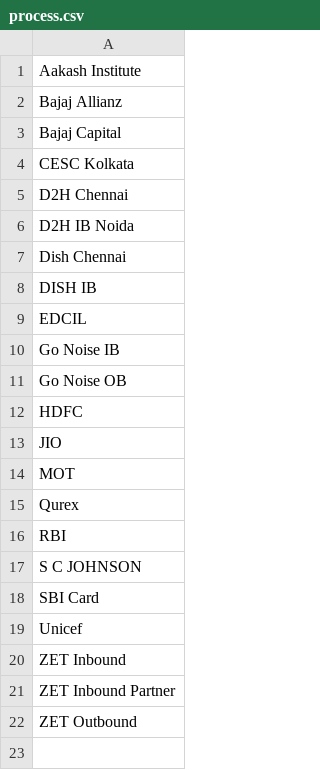
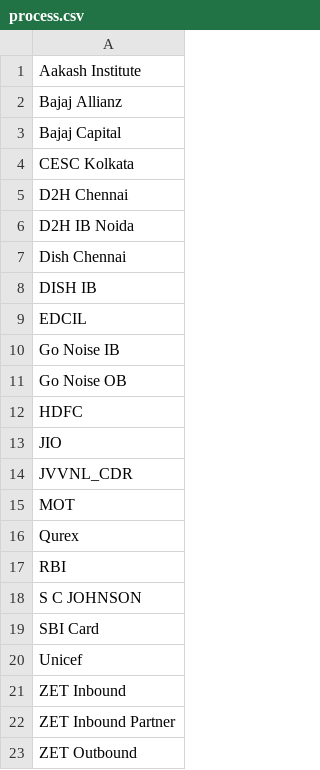
Before and after one commit to iccs-dev/Disposition-Uploads, a CSV file: media/process/process.csv, drawn as a sheet; the diff names each change by its address in the sheet, - before the commit and + after, or states it on an @@ line.

```diff
--- a/media/process/process.csv
+++ b/media/process/process.csv
+row 14: JVVNL_CDR
```
Also changed, not shown: media/Map/map.csv, 1 other file.
